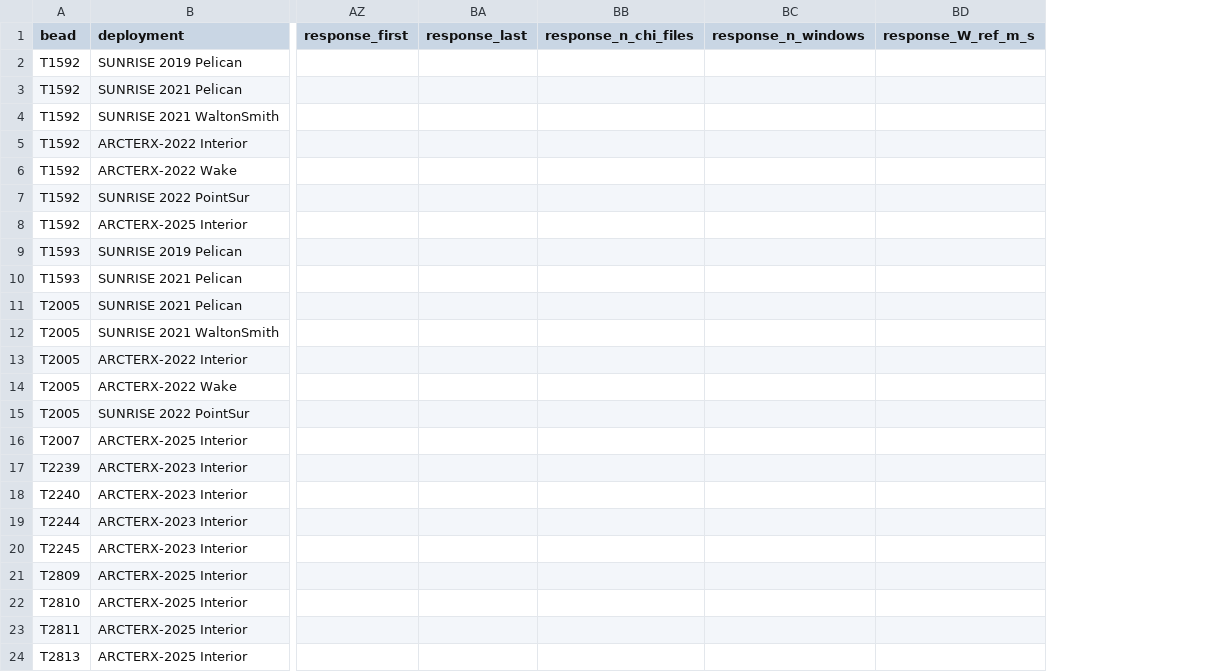
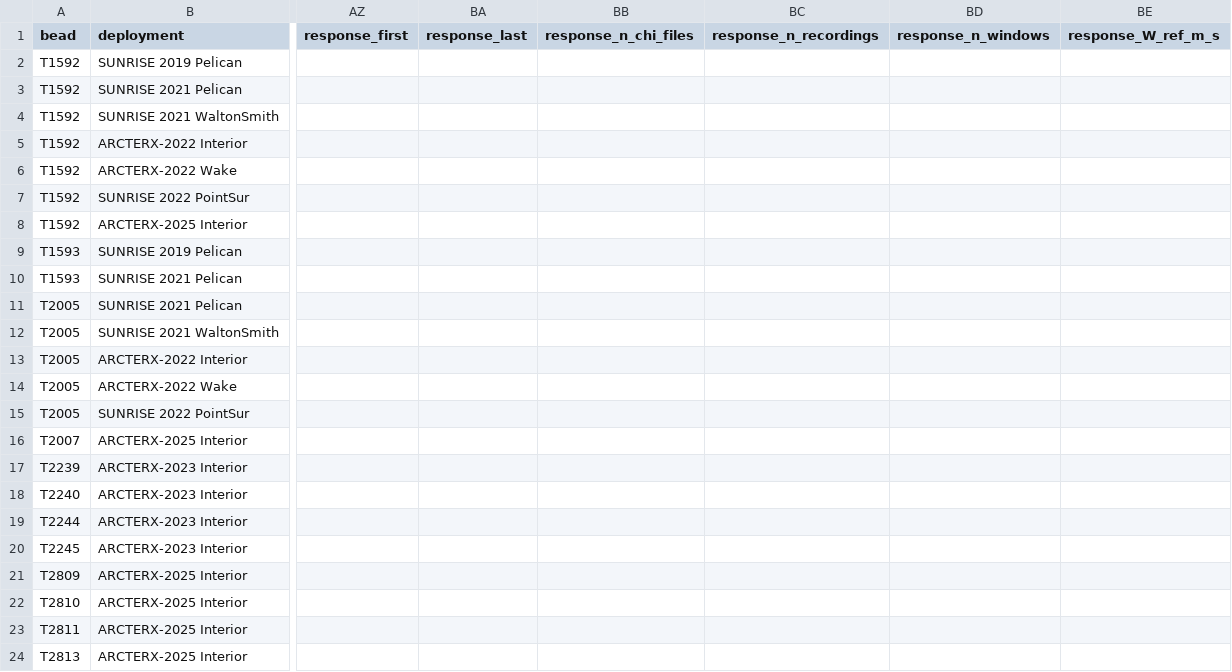
Before and after one commit to mousebrains/turbulence, a CSV file: microstructure_sensors/fp07_calibrations.csv, drawn as a sheet; only a part is shown, gaps mark what is left out; the diff names each change by its address in the sheet, - before the commit and + after, or states it on an @@ line.

```diff
--- a/microstructure_sensors/fp07_calibrations.csv
+++ b/microstructure_sensors/fp07_calibrations.csv
+column BC (response_n_recordings), empty
```
Also changed, not shown: 7 other files.
